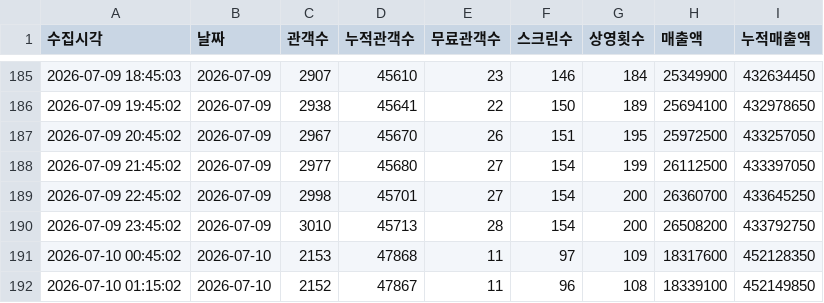
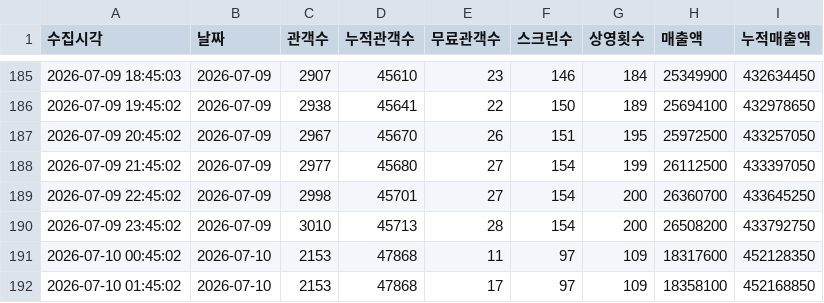
Before and after one commit to jaywhyyang/greenland2, a CSV file: member_snapshots.csv, drawn as a sheet; only a part is shown, gaps mark what is left out.

Commit message:
data update 2026-07-10 01:45:02

```diff
--- a/member_snapshots.csv
+++ b/member_snapshots.csv
@@ -191,2 +191,2 @@
 2026-07-10 00:45:02,2026-07-10,2153,47868,11,97,109,18317600,452128350
-2026-07-10 01:15:02,2026-07-10,2152,47867,11,96,108,18339100,452149850
+2026-07-10 01:45:02,2026-07-10,2153,47868,17,97,109,18358100,452168850
```
Also changed, not shown: 4 other files.
